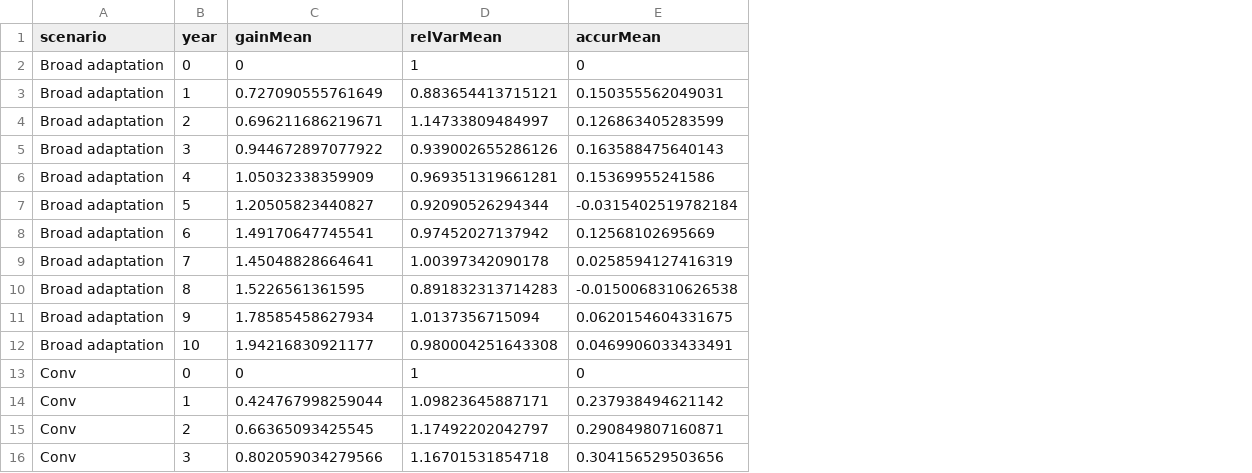
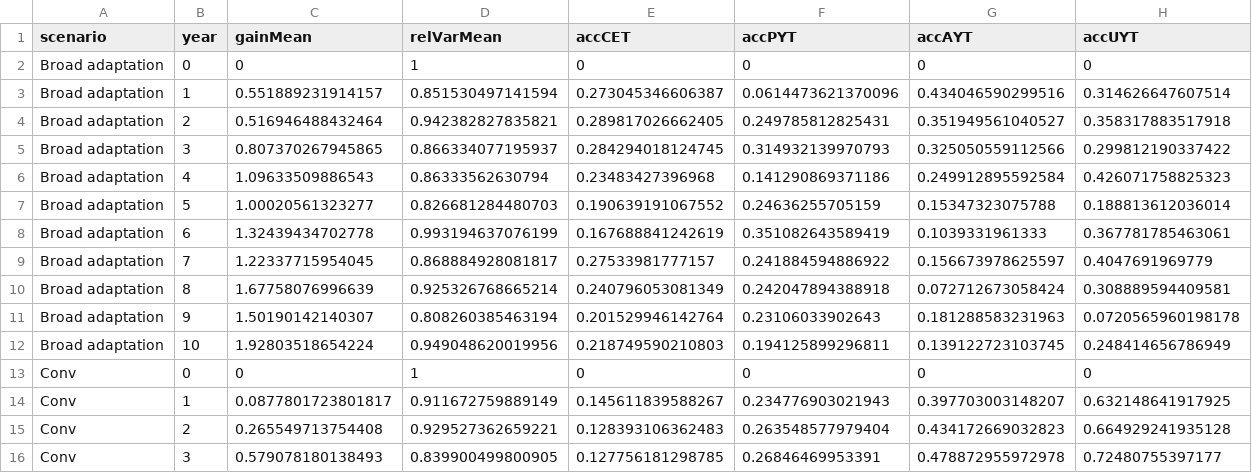
Before and after one commit to mab658/cassavaSimulationModels, a CSV file: output/simData.csv, drawn as a sheet; only a part is shown; removed rows and columns are numbered as before the commit, all else as after; the diff covers the shown part only; the diff names each change by its address in the sheet, - before the commit and + after, or states it on an @@ line.

```diff
--- a/output/simData.csv
+++ b/output/simData.csv
-column E (accurMean), rows 2-16: 0 | 0.150355562049031 | 0.126863405283599 | 0.163588475640143 | 0.15369955241586 | -0.0315402519782184 | 0.12568102695669 | 0.0258594127416319 | -0.0150068310626538 | 0.0620154604331675 | 0.0469906033433491 | 0 | 0.237938494621142 | 0.290849807160871 | 0.304156529503656
+column E (accCET), rows 2-16: 0 | 0.273045346606387 | 0.289817026662405 | 0.284294018124745 | 0.23483427396968 | 0.190639191067552 | 0.167688841242619 | 0.27533981777157 | 0.240796053081349 | 0.201529946142764 | 0.218749590210803 | 0 | 0.145611839588267 | 0.128393106362483 | 0.127756181298785
+column F (accPYT), rows 2-16: 0 | 0.0614473621370096 | 0.249785812825431 | 0.314932139970793 | 0.141290869371186 | 0.24636255705159 | 0.351082643589419 | 0.241884594886922 | 0.242047894388918 | 0.23106033902643 | 0.194125899296811 | 0 | 0.234776903021943 | 0.263548577979404 | 0.26846469953391
+column G (accAYT), rows 2-16: 0 | 0.434046590299516 | 0.351949561040527 | 0.325050559112566 | 0.249912895592584 | 0.15347323075788 | 0.1039331961333 | 0.156673978625597 | 0.072712673058424 | 0.181288583231963 | 0.139122723103745 | 0 | 0.397703003148207 | 0.434172669032823 | 0.478872955972978
+column H (accUYT), rows 2-16: 0 | 0.314626647607514 | 0.358317883517918 | 0.299812190337422 | 0.426071758825323 | 0.188813612036014 | 0.367781785463061 | 0.4047691969779 | 0.308889594409581 | 0.0720565960198178 | 0.248414656786949 | 0 | 0.632148641917925 | 0.664929241935128 | 0.72480755397177
-C3 (gainMean): 0.727090555761649
+C3 (gainMean): 0.551889231914157
-D3 (relVarMean): 0.883654413715121
+D3 (relVarMean): 0.851530497141594
-C4 (gainMean): 0.696211686219671
+C4 (gainMean): 0.516946488432464
-D4 (relVarMean): 1.14733809484997
+D4 (relVarMean): 0.942382827835821
-C5 (gainMean): 0.944672897077922
+C5 (gainMean): 0.807370267945865
-D5 (relVarMean): 0.939002655286126
+D5 (relVarMean): 0.866334077195937
-C6 (gainMean): 1.05032338359909
+C6 (gainMean): 1.09633509886543
-D6 (relVarMean): 0.969351319661281
+D6 (relVarMean): 0.86333562630794
-C7 (gainMean): 1.20505823440827
+C7 (gainMean): 1.00020561323277
-D7 (relVarMean): 0.92090526294344
+D7 (relVarMean): 0.826681284480703
-C8 (gainMean): 1.49170647745541
+C8 (gainMean): 1.32439434702778
-D8 (relVarMean): 0.97452027137942
+D8 (relVarMean): 0.993194637076199
-C9 (gainMean): 1.45048828664641
+C9 (gainMean): 1.22337715954045
-D9 (relVarMean): 1.00397342090178
+D9 (relVarMean): 0.868884928081817
-C10 (gainMean): 1.5226561361595
+C10 (gainMean): 1.67758076996639
-D10 (relVarMean): 0.891832313714283
+D10 (relVarMean): 0.925326768665214
-C11 (gainMean): 1.78585458627934
+C11 (gainMean): 1.50190142140307
-D11 (relVarMean): 1.0137356715094
+D11 (relVarMean): 0.808260385463194
-C12 (gainMean): 1.94216830921177
+C12 (gainMean): 1.92803518654224
-D12 (relVarMean): 0.980004251643308
+D12 (relVarMean): 0.949048620019956
-C14 (gainMean): 0.424767998259044
+C14 (gainMean): 0.0877801723801817
-D14 (relVarMean): 1.09823645887171
+D14 (relVarMean): 0.911672759889149
-C15 (gainMean): 0.66365093425545
+C15 (gainMean): 0.265549713754408
-D15 (relVarMean): 1.17492202042797
+D15 (relVarMean): 0.929527362659221
-C16 (gainMean): 0.802059034279566
+C16 (gainMean): 0.579078180138493
-D16 (relVarMean): 1.16701531854718
+D16 (relVarMean): 0.839900499800905
```
Also changed, not shown: 34 edited cells elsewhere in this file, data/conv_1.csv, data/narrowME1_parms_1.csv, 40 other files.
